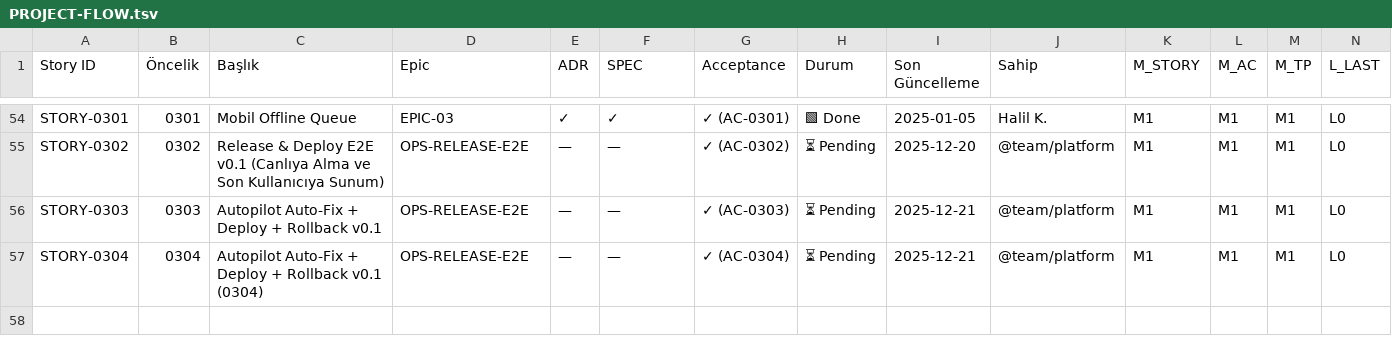
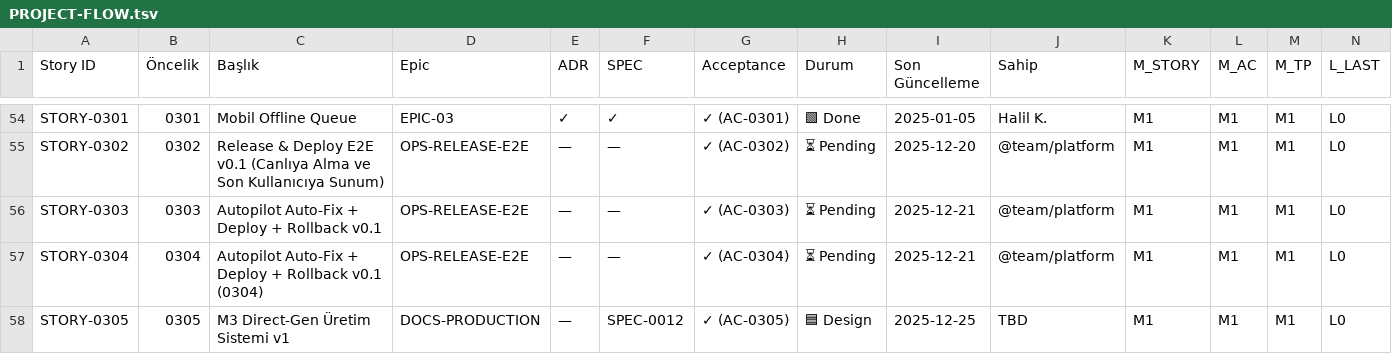
Before and after one commit to Halildeu/platform-ssot, a TSV file: docs/03-delivery/PROJECT-FLOW.tsv, drawn as a sheet; only a part is shown, gaps mark what is left out; rows hold the shown columns only; the diff names each change by its address in the sheet, - before the commit and + after, or states it on an @@ line.

Commit message:
docs: add M3 Direct-Gen production system SPEC + delivery story chain

```diff
--- a/docs/03-delivery/PROJECT-FLOW.tsv
+++ b/docs/03-delivery/PROJECT-FLOW.tsv
+row 58: STORY-0305 | 0305 | M3 Direct-Gen Üretim Sistemi v1 | DOCS-PRODUCTION | — | SPEC-0012 | ✓ (AC-0305) | 🟦 Design | 2025-12-25 | TBD | M1 | M1 | M1 | L0
```
Also changed, not shown: 5 other files.
